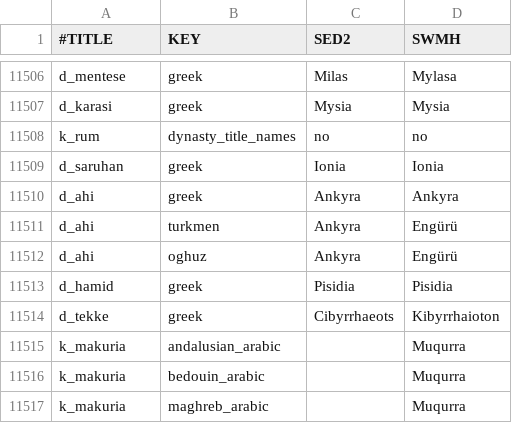
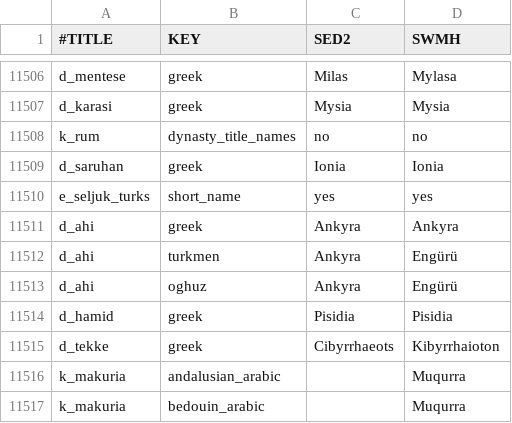
Before and after one commit to escalonn/sed2, a CSV file: templates/SED2/common/landed_titles/swmh_landed_titles.csv, drawn as a sheet; only a part is shown, gaps mark what is left out; the shorter side is filled out with more unchanged rows; the diff names each change by its address in the sheet, - before the commit and + after, or states it on an @@ line.

```diff
--- a/templates/SED2/common/landed_titles/swmh_landed_titles.csv
+++ b/templates/SED2/common/landed_titles/swmh_landed_titles.csv
+row 11510: e_seljuk_turks | short_name | yes | yes
```
Also changed, not shown: 16 other files.
